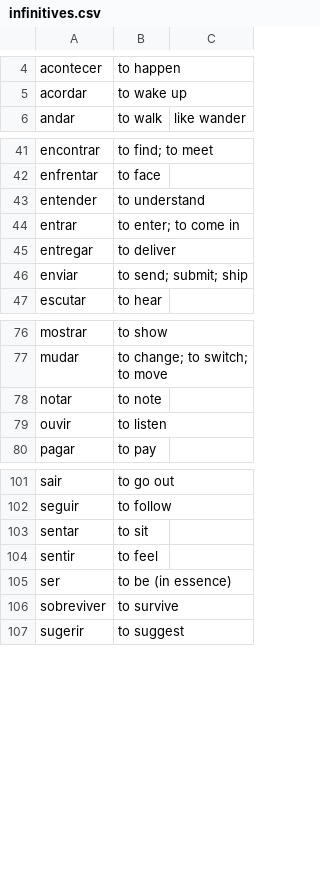
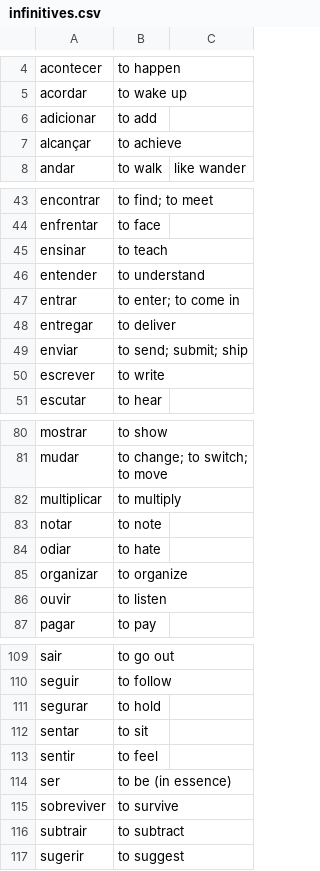
Before and after one commit to munckymagik/lang-quiz, a CSV file: data/verbs/infinitives.csv, drawn as a sheet; only a part is shown, gaps mark what is left out; the diff covers the shown part only.

Commit message:
Add more infinitives

```diff
--- a/data/verbs/infinitives.csv
+++ b/data/verbs/infinitives.csv
@@ -5,2 +5,4 @@ acontecer,to happen,
 acordar,to wake up,
+adicionar,to add,
+alcançar,to achieve,
 andar,to walk,like wander
@@ -42,2 +44,3 @@ encontrar,to find; to meet,
 enfrentar,to face,
+ensinar,to teach,
 entender,to understand,
@@ -46,2 +49,3 @@ entregar,to deliver,
 enviar,to send; submit; ship,
+escrever,to write,
 escutar,to hear,
@@ -77,3 +81,6 @@ mostrar,to show,
 mudar,to change; to switch; to move,
+multiplicar,to multiply,
 notar,to note,
+odiar,to hate,
+organizar,to organize,
 ouvir,to listen,
@@ -102,2 +110,3 @@ sair,to go out,
 seguir,to follow,
+segurar,to hold,
 sentar,to sit,
@@ -106,2 +115,3 @@ ser,to be (in essence),
 sobreviver,to survive,
+subtrair,to subtract,
 sugerir,to suggest,
```
Also changed, not shown: 3 added rows elsewhere in this file.
